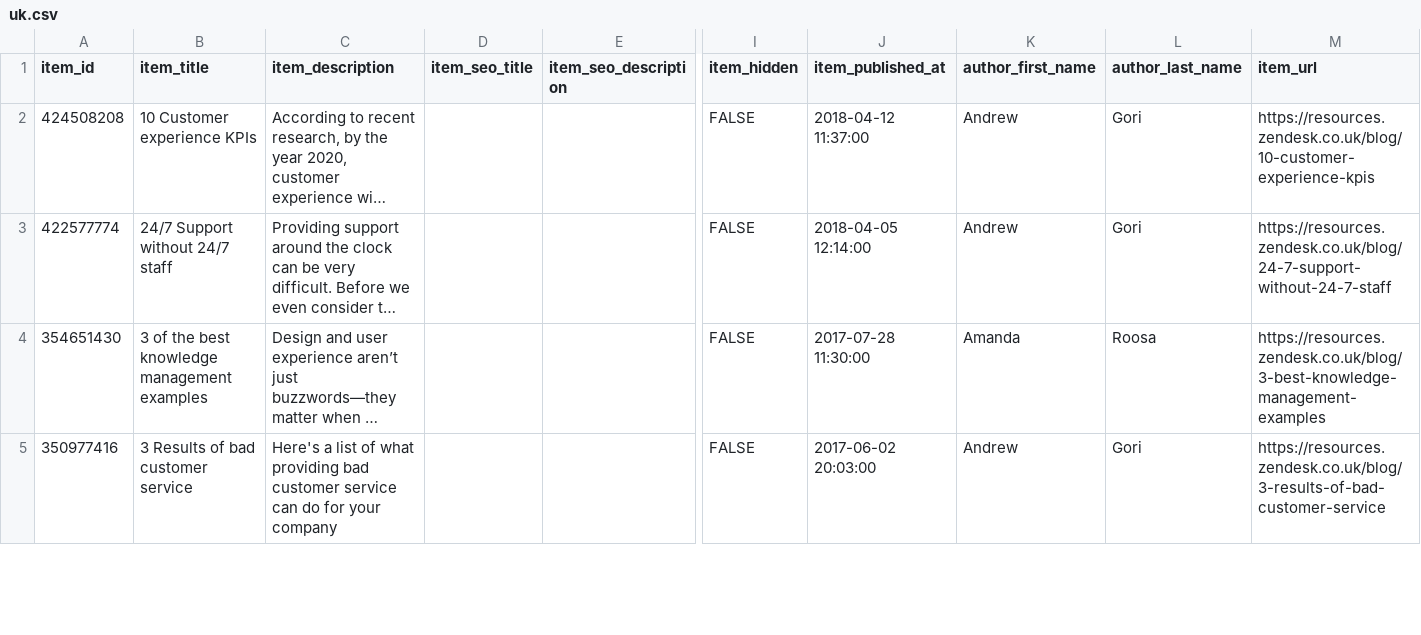
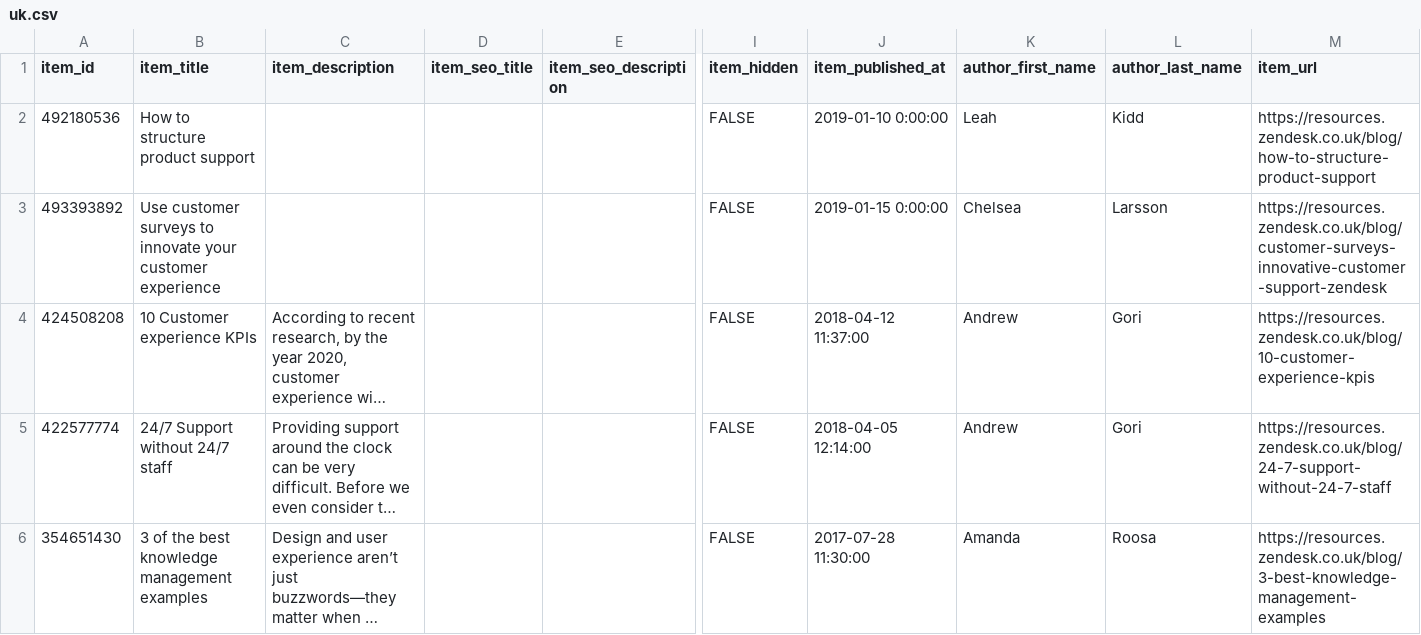
Before and after one commit to stephsunzd/migration, a CSV file: metadata_files/uk.csv, drawn as a sheet; only a part is shown, gaps mark what is left out; the shorter side is filled out with more unchanged rows; long unchanged cells end in …; rows hold the shown columns only; the diff names each change by its address in the sheet, - before the commit and + after, or states it on an @@ line.

Commit message:
2 new uk posts

```diff
--- a/metadata_files/uk.csv
+++ b/metadata_files/uk.csv
+row 2: 492180536 | How to structure product support |  |  |  | FALSE | 2019-01-10 0:00:00 | Leah | Kidd | https://resources.zendesk.co.uk/blog/how-to-structure-product-support
+row 3: 493393892 | Use customer surveys to innovate your customer experience |  |  |  | FALSE | 2019-01-15 0:00:00 | Chelsea | Larsson | https://resources.zendesk.co.uk/blog/customer-surveys-innovative-customer-support-zendesk
```
